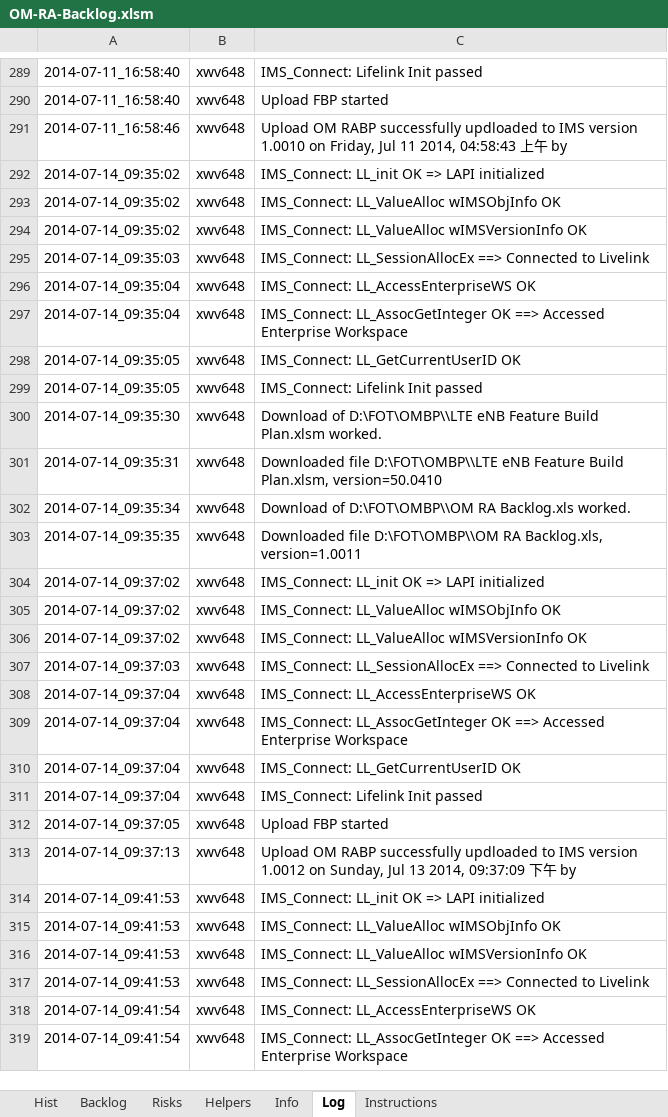
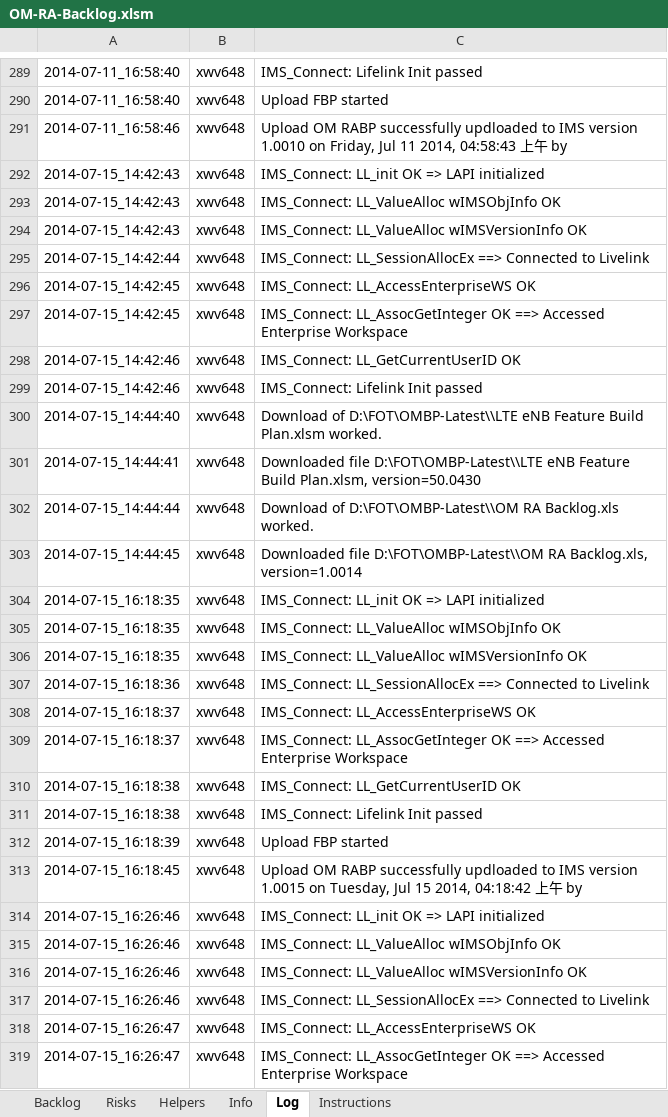
Before and after one commit to skyscribe/BacklogGenerator, an Excel workbook: OM-RA-Backlog.xlsm, sheet Log, drawn as a sheet; only a part is shown, gaps mark what is left out; values as stored, in another font and other column widths than the file's, no borders; the diff covers the shown part only; the diff names each change by its address in the sheet, - before the commit and + after, or states it on an @@ line.

```diff
--- a/OM-RA-Backlog.xlsm (sheet Log)
+++ b/OM-RA-Backlog.xlsm (sheet Log)
-sheet tab: Hist
-A292:A294: 2014-07-14_09:35:02
+A292:A294: 2014-07-15_14:42:43
-A295: 2014-07-14_09:35:03
+A295: 2014-07-15_14:42:44
-A296:A297: 2014-07-14_09:35:04
+A296:A297: 2014-07-15_14:42:45
-A298:A299: 2014-07-14_09:35:05
+A298:A299: 2014-07-15_14:42:46
-A300: 2014-07-14_09:35:30
+A300: 2014-07-15_14:44:40
-C300: Download of D:\FOT\OMBP\\LTE eNB Feature…
+C300: Download of D:\FOT\OMBP-Latest\\LTE eNB Feature…
-A301: 2014-07-14_09:35:31
+A301: 2014-07-15_14:44:41
-C301: Downloaded file D:\FOT\OMBP\\LTE eNB Feature Build Plan.xlsm, version=50.0410
+C301: Downloaded file D:\FOT\OMBP-Latest\\LTE eNB Feature Build Plan.xlsm, version=50.0430
-A302: 2014-07-14_09:35:34
+A302: 2014-07-15_14:44:44
-C302: Download of D:\FOT\OMBP\\OM RA Backlog.xls…
+C302: Download of D:\FOT\OMBP-Latest\\OM RA Backlog.xls…
-A303: 2014-07-14_09:35:35
+A303: 2014-07-15_14:44:45
-C303: Downloaded file D:\FOT\OMBP\\OM RA Backlog.xls, version=1.0011
+C303: Downloaded file D:\FOT\OMBP-Latest\\OM RA Backlog.xls, version=1.0014
-A304:A306: 2014-07-14_09:37:02
+A304:A306: 2014-07-15_16:18:35
-A307: 2014-07-14_09:37:03
+A307: 2014-07-15_16:18:36
-A308:A309: 2014-07-14_09:37:04
+A308:A309: 2014-07-15_16:18:37
-A310:A311: 2014-07-14_09:37:04
+A310:A311: 2014-07-15_16:18:38
-A312: 2014-07-14_09:37:05
+A312: 2014-07-15_16:18:39
-A313: 2014-07-14_09:37:13
+A313: 2014-07-15_16:18:45
-C313: …IMS version 1.0012 on Sunday, Jul 13 2014, 09:37:09 下午…
+C313: …IMS version 1.0015 on Tuesday, Jul 15 2014, 04:18:42 上午…
-A314:A317: 2014-07-14_09:41:53
+A314:A317: 2014-07-15_16:26:46
-A318:A319: 2014-07-14_09:41:54
+A318:A319: 2014-07-15_16:26:47
```
Also changed, not shown: other rows of this sheet, sheet Backlog, sheet Instructions, sheet Info, hidden cells, 2 other files.
